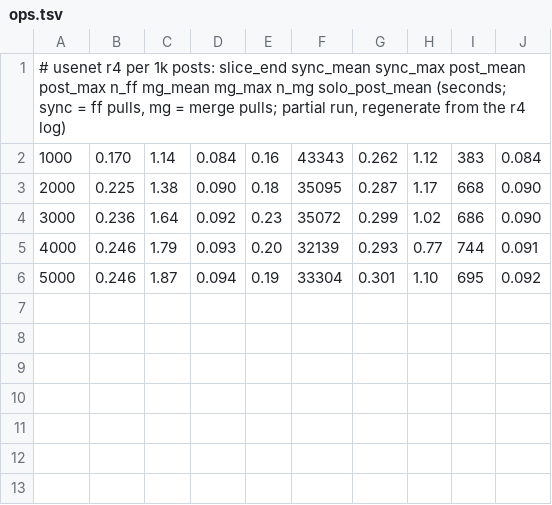
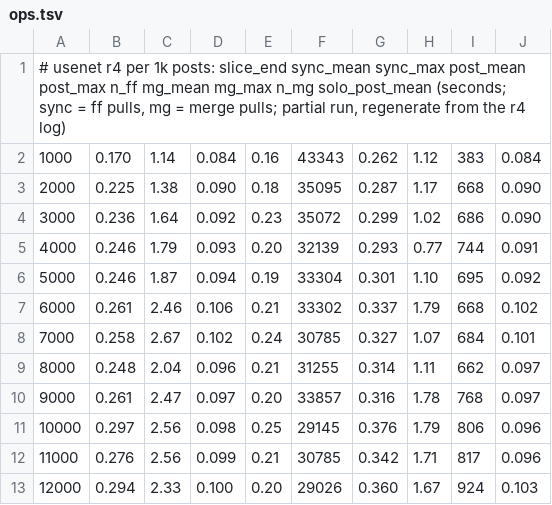
Before and after one commit to fsantanna-no/26-06-vcs, a TSV file: imgs/ops.tsv, drawn as a sheet; the diff names each change by its address in the sheet, - before the commit and + after, or states it on an @@ line.

```diff
--- a/imgs/ops.tsv
+++ b/imgs/ops.tsv
+row 7: 6000 | 0.261 | 2.46 | 0.106 | 0.21 | 33302 | 0.337 | 1.79 | 668 | 0.102
+row 8: 7000 | 0.258 | 2.67 | 0.102 | 0.24 | 30785 | 0.327 | 1.07 | 684 | 0.101
+row 9: 8000 | 0.248 | 2.04 | 0.096 | 0.21 | 31255 | 0.314 | 1.11 | 662 | 0.097
+row 10: 9000 | 0.261 | 2.47 | 0.097 | 0.20 | 33857 | 0.316 | 1.78 | 768 | 0.097
+row 11: 10000 | 0.297 | 2.56 | 0.098 | 0.25 | 29145 | 0.376 | 1.79 | 806 | 0.096
+row 12: 11000 | 0.276 | 2.56 | 0.099 | 0.21 | 30785 | 0.342 | 1.71 | 817 | 0.096
+row 13: 12000 | 0.294 | 2.33 | 0.100 | 0.20 | 29026 | 0.360 | 1.67 | 924 | 0.103
```
Also changed, not shown: 3 other files.
